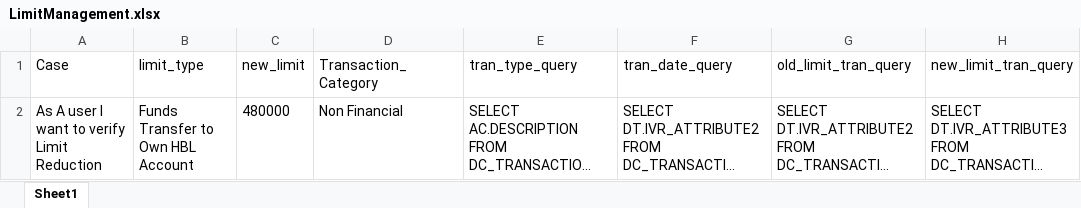
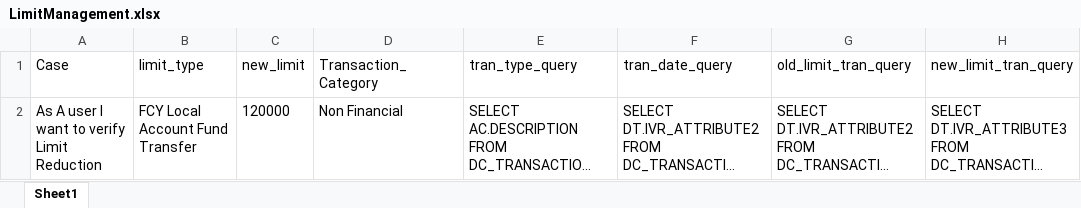
Before and after one commit to MojizMehdi/MojizMehdi, an Excel workbook: HBLAutomationWeb/Resources/Feature/InternetBanking/Data/LimitManagement.xlsx, sheet Sheet1, drawn as a sheet; only a part is shown; long unchanged cells end in …; values as stored, in another font and other column widths than the file's, no borders; the diff names each change by its address in the sheet, - before the commit and + after, or states it on an @@ line.

Commit message:
Limit Management Slider Update work

```diff
--- a/HBLAutomationWeb/Resources/Feature/InternetBanking/Data/LimitManagement.xlsx (sheet Sheet1)
+++ b/HBLAutomationWeb/Resources/Feature/InternetBanking/Data/LimitManagement.xlsx (sheet Sheet1)
-B2 (limit_type): Funds Transfer to Own HBL Account
+B2 (limit_type): FCY Local Account Fund Transfer
-C2 (new_limit): 480000
+C2 (new_limit): 120000
```
Also changed, not shown: HBLAutomationWeb/Resources/Feature/InternetBanking/Data/ChangeLoginPassword.xlsx, HBLAutomationWeb/Resources/Feature/InternetBanking/Data/ChangeTransactionPassword.xlsx, 39 other files.
